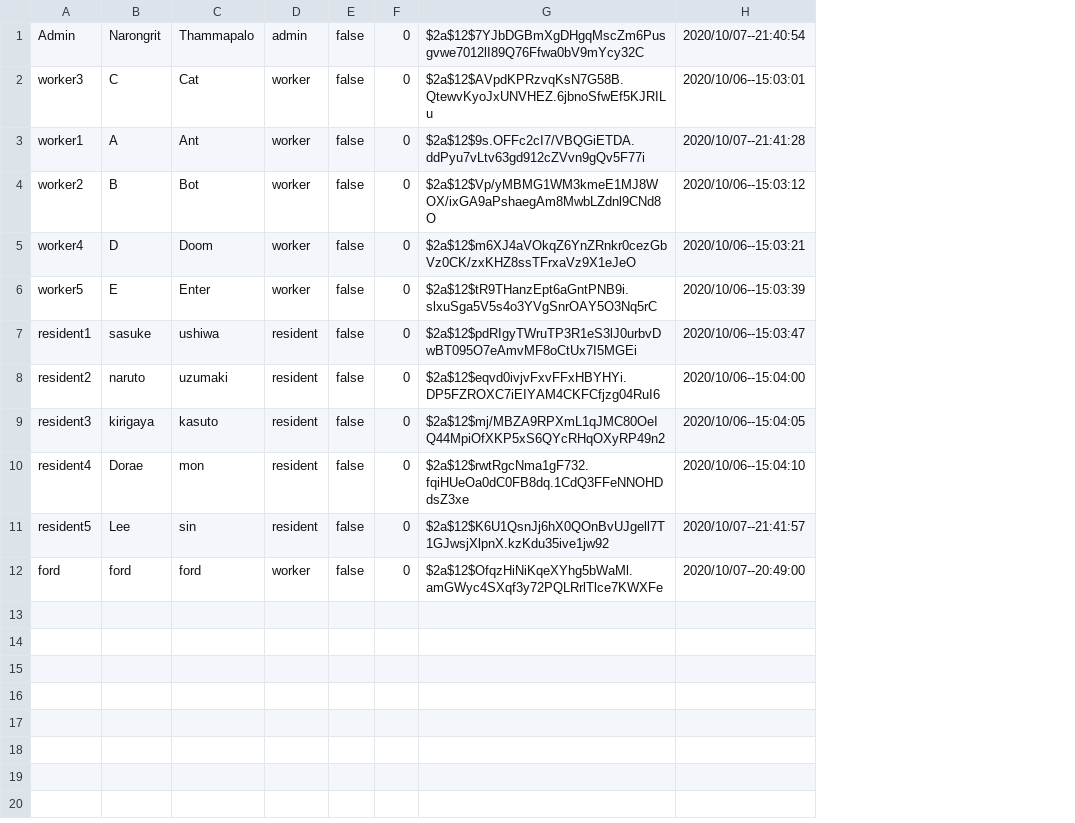
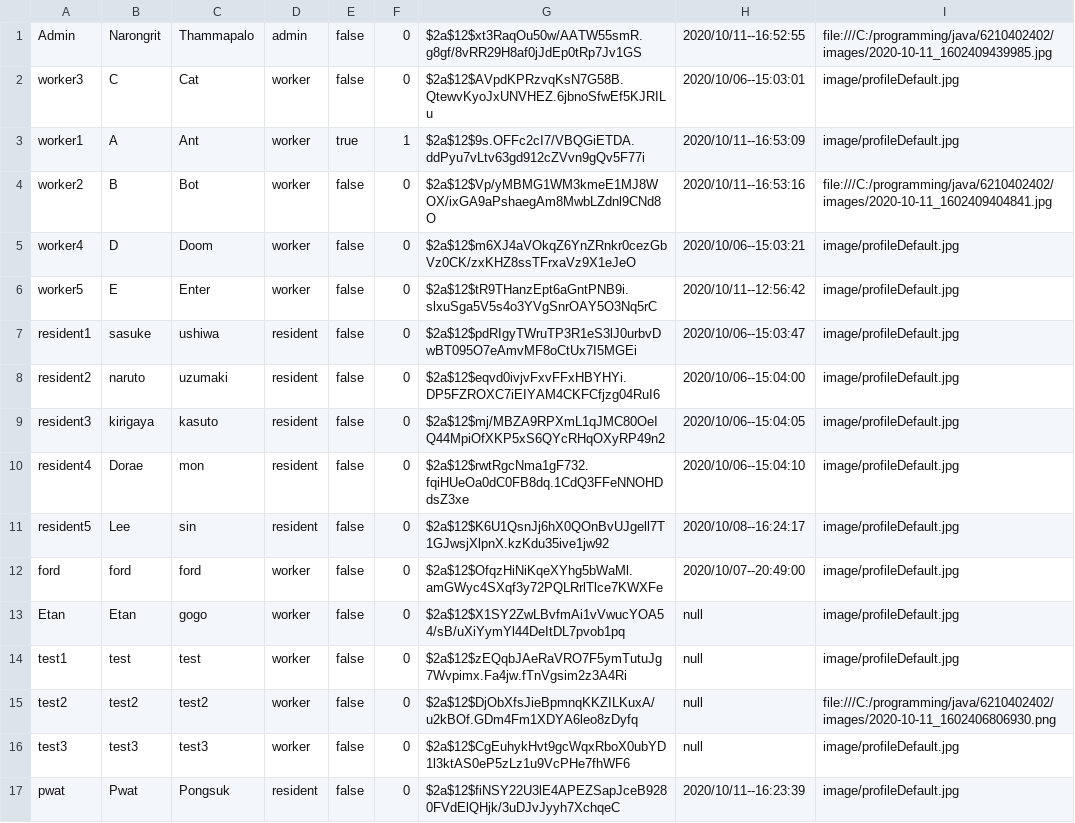
Before and after one commit to Ford-Narongrit/Project-Java-211, a CSV file: data/accountList.csv, drawn as a sheet; the diff names each change by its address in the sheet, - before the commit and + after, or states it on an @@ line.

Commit message:
add .env && add feature image to account

```diff
--- a/data/accountList.csv
+++ b/data/accountList.csv
+column I, rows 1-12: file:///C:/programming/java/6210402402/images/2020-10-11_1602409439985.jpg | image/profileDefault.jpg | image/profileDefault.jpg | file:///C:/programming/java/6210402402/images/2020-10-11_1602409404841.jpg | image/profileDefault.jpg | image/profileDefault.jpg | image/profileDefault.jpg | image/profileDefault.jpg | image/profileDefault.jpg | image/profileDefault.jpg | image/profileDefault.jpg | image/profileDefault.jpg
-G1: $2a$12$7YJbDGBmXgDHgqMscZm6Pusgvwe7012lI89Q76Ffwa0bV9mYcy32C
+G1: $2a$12$xt3RaqOu50w/AATW55smR.g8gf/8vRR29H8af0jJdEp0tRp7Jv1GS
-H1: 2020/10/07--21:40:54
+H1: 2020/10/11--16:52:55
-E3: false
+E3: true
-F3: 0
+F3: 1
-H3: 2020/10/07--21:41:28
+H3: 2020/10/11--16:53:09
-H4: 2020/10/06--15:03:12
+H4: 2020/10/11--16:53:16
-H6: 2020/10/06--15:03:39
+H6: 2020/10/11--12:56:42
-H11: 2020/10/07--21:41:57
+H11: 2020/10/08--16:24:17
+row 13: Etan | Etan | gogo | worker | false | 0 | $2a$12$X1SY2ZwLBvfmAi1vVwucYOA54/sB/uXiYymYl44DeItDL7pvob1pq | null | image/profileDefault.jpg
+row 14: test1 | test | test | worker | false | 0 | $2a$12$zEQqbJAeRaVRO7F5ymTutuJg7Wvpimx.Fa4jw.fTnVgsim2z3A4Ri | null | image/profileDefault.jpg
+row 15: test2 | test2 | test2 | worker | false | 0 | $2a$12$DjObXfsJieBpmnqKKZILKuxA/u2kBOf.GDm4Fm1XDYA6leo8zDyfq | null | file:///C:/programming/java/6210402402/images/2020-10-11_1602406806930.png
+row 16: test3 | test3 | test3 | worker | false | 0 | $2a$12$CgEuhykHvt9gcWqxRboX0ubYD1l3ktAS0eP5zLz1u9VcPHe7fhWF6 | null | image/profileDefault.jpg
+row 17: pwat | Pwat | Pongsuk | resident | false | 0 | $2a$12$fiNSY22U3lE4APEZSapJceB9280FVdElQHjk/3uDJvJyyh7XchqeC | 2020/10/11--16:23:39 | image/profileDefault.jpg
```
Also changed, not shown: 25 other files.
